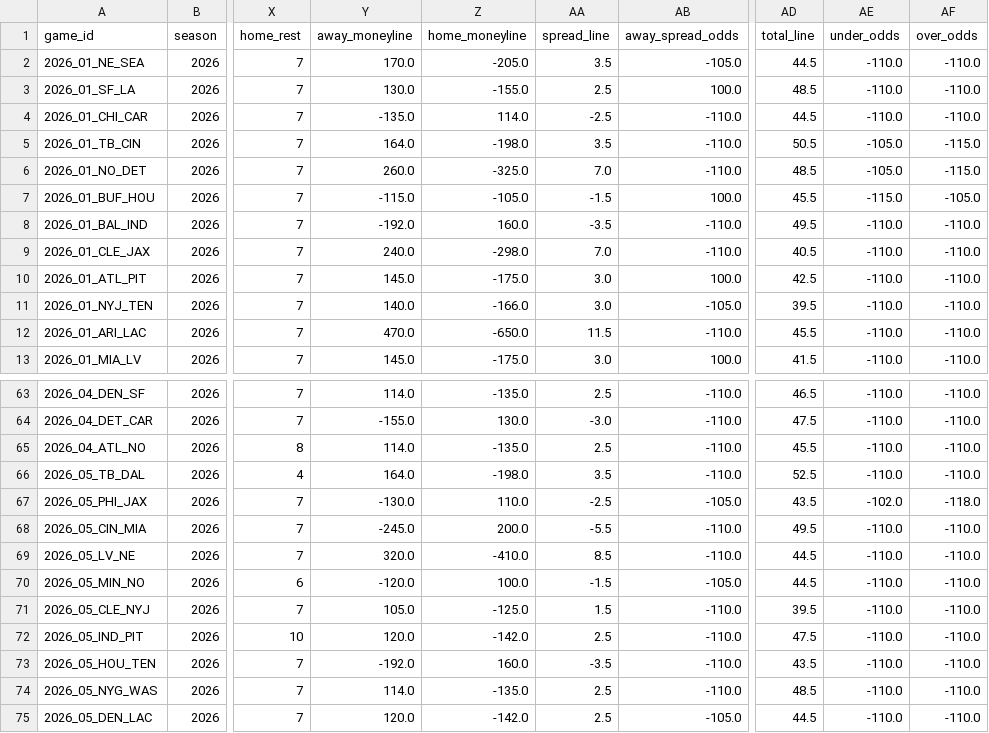
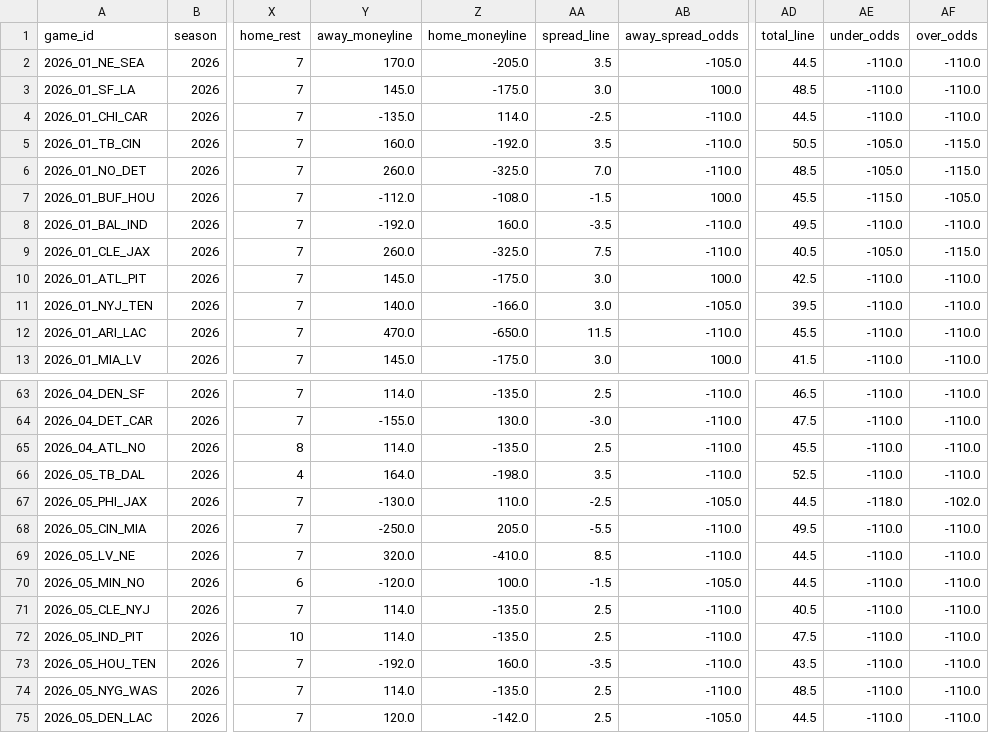
Before and after one commit to congini/gini-site, a CSV file: data/live_sources/schedules.csv, drawn as a sheet; only a part is shown, gaps mark what is left out; the diff covers the shown part only; the diff names each change by its address in the sheet, - before the commit and + after, or states it on an @@ line.

```diff
--- a/data/live_sources/schedules.csv
+++ b/data/live_sources/schedules.csv
-Y3 (away_moneyline): 130.0
+Y3 (away_moneyline): 145.0
-Z3 (home_moneyline): -155.0
+Z3 (home_moneyline): -175.0
-AA3 (spread_line): 2.5
+AA3 (spread_line): 3.0
-Y5 (away_moneyline): 164.0
+Y5 (away_moneyline): 160.0
-Z5 (home_moneyline): -198.0
+Z5 (home_moneyline): -192.0
-Y7 (away_moneyline): -115.0
+Y7 (away_moneyline): -112.0
-Z7 (home_moneyline): -105.0
+Z7 (home_moneyline): -108.0
-Y9 (away_moneyline): 240.0
+Y9 (away_moneyline): 260.0
-Z9 (home_moneyline): -298.0
+Z9 (home_moneyline): -325.0
-AA9 (spread_line): 7.0
+AA9 (spread_line): 7.5
-AE9 (under_odds): -110.0
+AE9 (under_odds): -105.0
-AF9 (over_odds): -110.0
+AF9 (over_odds): -115.0
-AD67 (total_line): 43.5
+AD67 (total_line): 44.5
-AE67 (under_odds): -102.0
+AE67 (under_odds): -118.0
-AF67 (over_odds): -118.0
+AF67 (over_odds): -102.0
-Y68 (away_moneyline): -245.0
+Y68 (away_moneyline): -250.0
-Z68 (home_moneyline): 200.0
+Z68 (home_moneyline): 205.0
-Y71 (away_moneyline): 105.0
+Y71 (away_moneyline): 114.0
-Z71 (home_moneyline): -125.0
+Z71 (home_moneyline): -135.0
-AA71 (spread_line): 1.5
+AA71 (spread_line): 2.5
-AD71 (total_line): 39.5
+AD71 (total_line): 40.5
-Y72 (away_moneyline): 120.0
+Y72 (away_moneyline): 114.0
-Z72 (home_moneyline): -142.0
+Z72 (home_moneyline): -135.0
```
Also changed, not shown: 61 edited cells elsewhere in this file, 14 other files.
